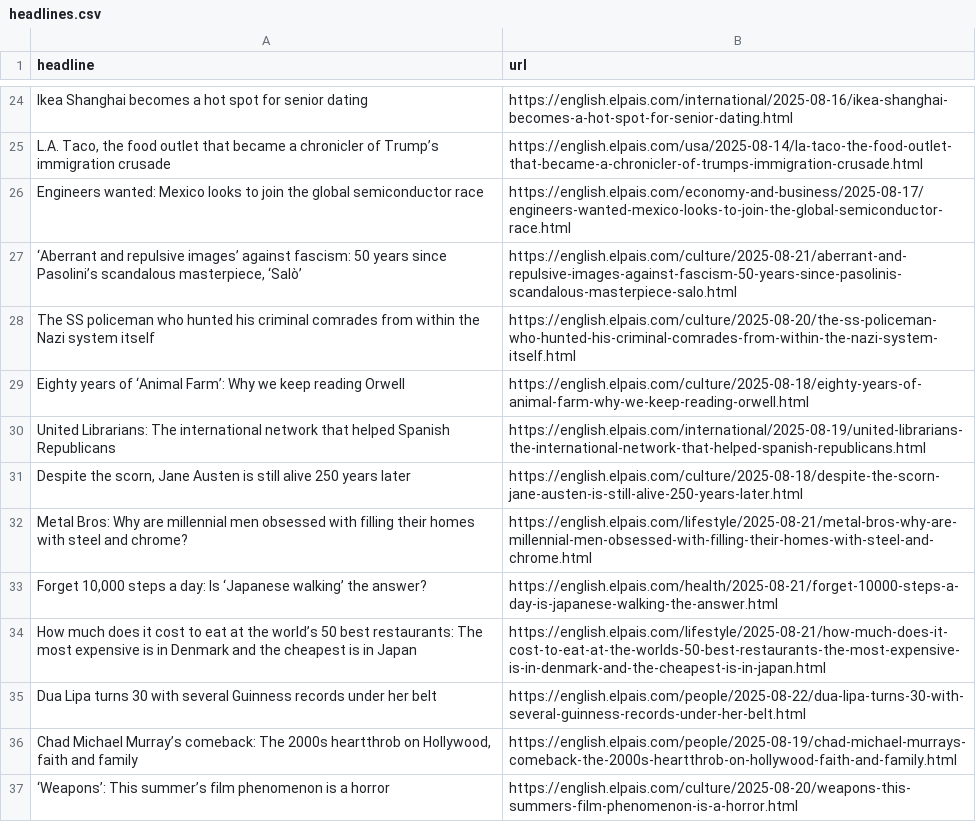
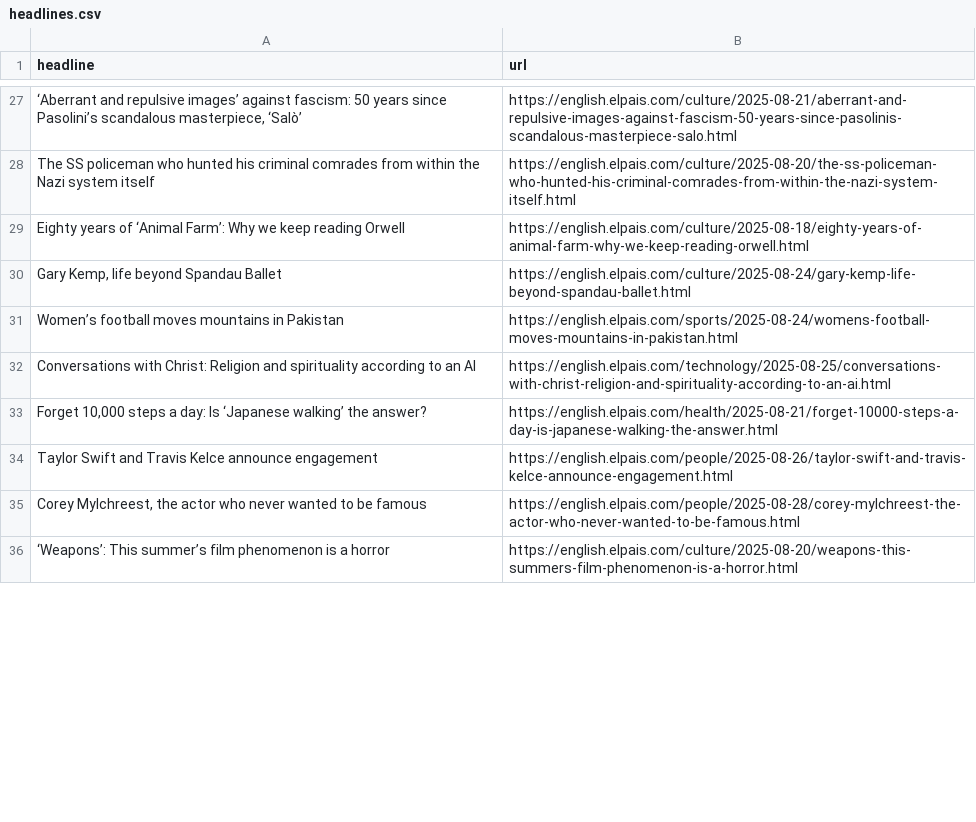
Before and after one commit to tomvaillant/auto-scraper, a CSV file: headlines.csv, drawn as a sheet; only a part is shown, gaps mark what is left out; removed rows and columns are numbered as before the commit, all else as after; the diff covers the shown part only; the diff names each change by its address in the sheet, - before the commit and + after, or states it on an @@ line.

```diff
--- a/headlines.csv
+++ b/headlines.csv
-row 24: Ikea Shanghai becomes a hot spot for senior dating | https://english.elpais.com/international/2025-08-16/ikea-shanghai-becomes-a-hot-spot-for-senior-dating.html
-row 25: L.A. Taco, the food outlet that became a chronicler of Trump’s immigration crusade | https://english.elpais.com/usa/2025-08-14/la-taco-the-food-outlet-that-became-a-chronicler-of-trumps-immigration-crusade.html
-row 26: Engineers wanted: Mexico looks to join the global semiconductor race | https://english.elpais.com/economy-and-business/2025-08-17/engineers-wanted-mexico-looks-to-join-the-global-semiconductor-race.html
-row 30: United Librarians: The international network that helped Spanish Republicans | https://english.elpais.com/international/2025-08-19/united-librarians-the-international-network-that-helped-spanish-republicans.html
-row 31: Despite the scorn, Jane Austen is still alive 250 years later | https://english.elpais.com/culture/2025-08-18/despite-the-scorn-jane-austen-is-still-alive-250-years-later.html
-row 32: Metal Bros: Why are millennial men obsessed with filling their homes with steel and chrome? | https://english.elpais.com/lifestyle/2025-08-21/metal-bros-why-are-millennial-men-obsessed-with-filling-their-homes-with-steel-and-chrome.html
+row 30: Gary Kemp, life beyond Spandau Ballet | https://english.elpais.com/culture/2025-08-24/gary-kemp-life-beyond-spandau-ballet.html
+row 31: Women’s football moves mountains in Pakistan | https://english.elpais.com/sports/2025-08-24/womens-football-moves-mountains-in-pakistan.html
+row 32: Conversations with Christ: Religion and spirituality according to an AI | https://english.elpais.com/technology/2025-08-25/conversations-with-christ-religion-and-spirituality-according-to-an-ai.html
-row 34: How much does it cost to eat at the world’s 50 best restaurants: The most expensive is in Denmark and the cheapest is in Japan | https://english.elpais.com/lifestyle/2025-08-21/how-much-does-it-cost-to-eat-at-the-worlds-50-best-restaurants-the-most-expensive-is-in-denmark-and-the-cheapest-is-in-japan.html
-row 35: Dua Lipa turns 30 with several Guinness records under her belt | https://english.elpais.com/people/2025-08-22/dua-lipa-turns-30-with-several-guinness-records-under-her-belt.html
-row 36: Chad Michael Murray’s comeback: The 2000s heartthrob on Hollywood, faith and family | https://english.elpais.com/people/2025-08-19/chad-michael-murrays-comeback-the-2000s-heartthrob-on-hollywood-faith-and-family.html
+row 34: Taylor Swift and Travis Kelce announce engagement | https://english.elpais.com/people/2025-08-26/taylor-swift-and-travis-kelce-announce-engagement.html
+row 35: Corey Mylchreest, the actor who never wanted to be famous | https://english.elpais.com/people/2025-08-28/corey-mylchreest-the-actor-who-never-wanted-to-be-famous.html
```
Also changed, not shown: 30 added rows, 27 removed rows, 1 moved row and 1 edited cell elsewhere in this file.
